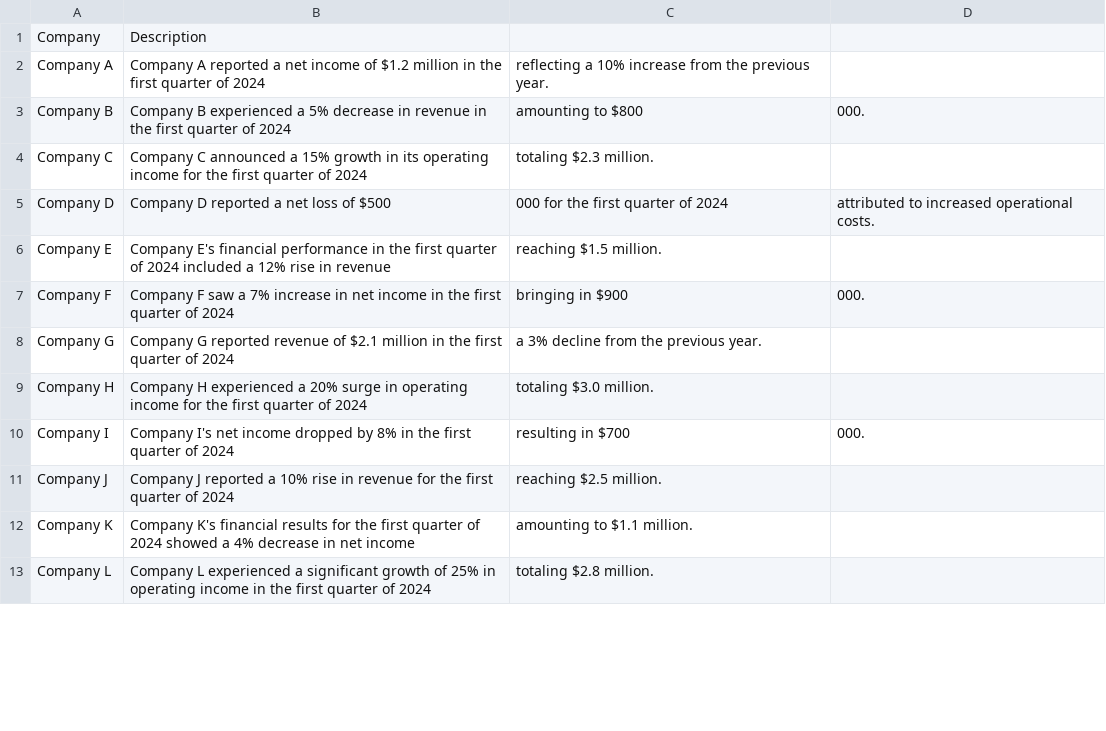
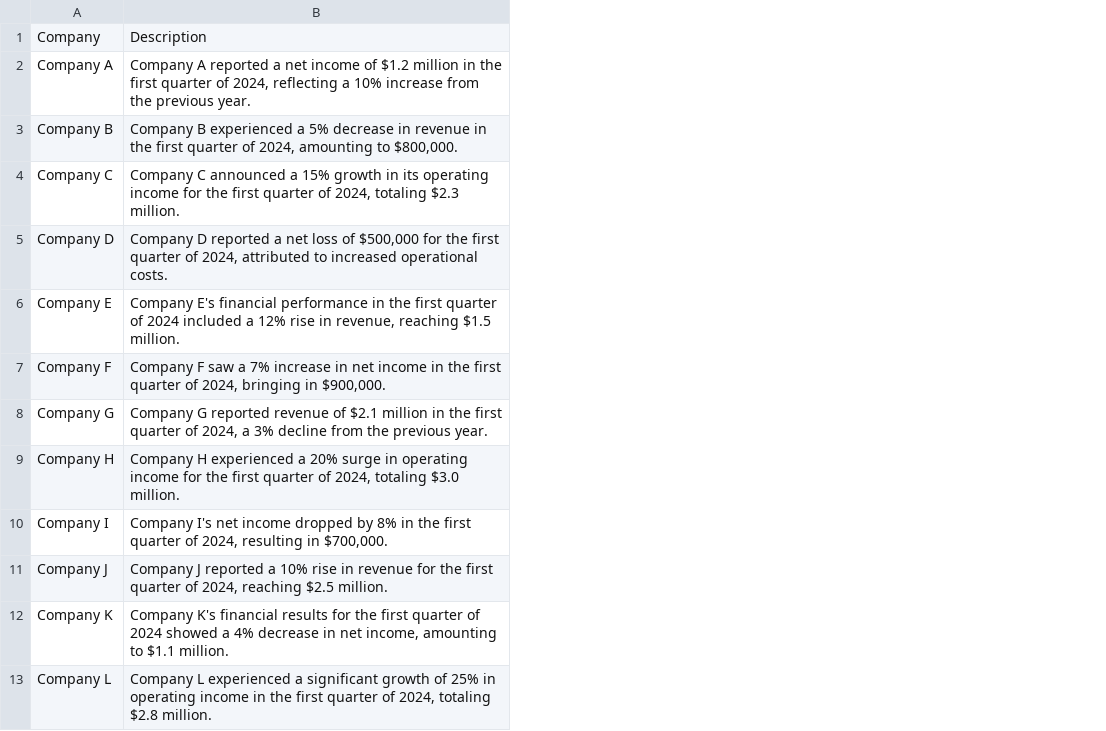
Before and after one commit to ritwikadas07/UMap-Analysis, a CSV file: financial_statements_filtered.csv, drawn as a sheet; only a part is shown; removed rows and columns are numbered as before the commit, all else as after; the diff names each change by its address in the sheet, - before the commit and + after, or states it on an @@ line.

Commit message:
updating corrected financial file

```diff
--- a/financial_statements_filtered.csv
+++ b/financial_statements_filtered.csv
-column B, rows 1-13: Description | Company A reported a net income of $1.2 million in the first quarter of 2024 | Company B experienced a 5% decrease in revenue in the first quarter of 2024 | Company C announced a 15% growth in its operating income for the first quarter of 2024 | Company D reported a net loss of $500 | Company E's financial performance in the first quarter of 2024 included a 12% rise in revenue | Company F saw a 7% increase in net income in the first quarter of 2024 | Company G reported revenue of $2.1 million in the first quarter of 2024 | Company H experienced a 20% surge in operating income for the first quarter of 2024 | Company I's net income dropped by 8% in the first quarter of 2024 | Company J reported a 10% rise in revenue for the first quarter of 2024 | Company K's financial results for the first quarter of 2024 showed a 4% decrease in net income | Company L experienced a significant growth of 25% in operating income in the first quarter of 2024
-column C, rows 2-13: reflecting a 10% increase from the previous year. | amounting to $800 | totaling $2.3 million. | 000 for the first quarter of 2024 | reaching $1.5 million. | bringing in $900 | a 3% decline from the previous year. | totaling $3.0 million. | resulting in $700 | reaching $2.5 million. | amounting to $1.1 million. | totaling $2.8 million.
-column D, rows 3-10: 000. |  | attributed to increased operational costs. |  | 000. |  |  | 000.
+column B, rows 1-13: Description | Company A reported a net income of $1.2 million in the first quarter of 2024, reflecting a 10% increase from the previous year. | Company B experienced a 5% decrease in revenue in the first quarter of 2024, amounting to $800,000. | Company C announced a 15% growth in its operating income for the first quarter of 2024, totaling $2.3 million. | Company D reported a net loss of $500,000 for the first quarter of 2024, attributed to increased operational costs. | Company E's financial performance in the first quarter of 2024 included a 12% rise in revenue, reaching $1.5 million. | Company F saw a 7% increase in net income in the first quarter of 2024, bringing in $900,000. | Company G reported revenue of $2.1 million in the first quarter of 2024, a 3% decline from the previous year. | Company H experienced a 20% surge in operating income for the first quarter of 2024, totaling $3.0 million. | Company I's net income dropped by 8% in the first quarter of 2024, resulting in $700,000. | Company J reported a 10% rise in revenue for the first quarter of 2024, reaching $2.5 million. | Company K's financial results for the first quarter of 2024 showed a 4% decrease in net income, amounting to $1.1 million. | Company L experienced a significant growth of 25% in operating income in the first quarter of 2024, totaling $2.8 million.
```
